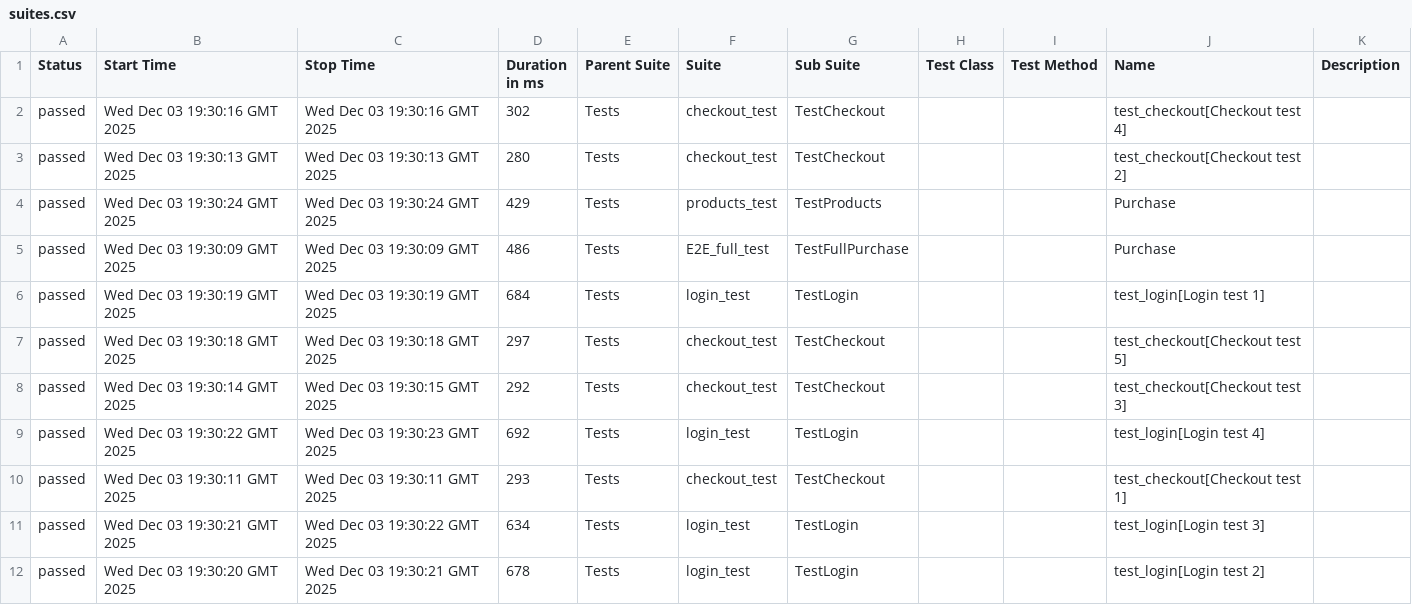
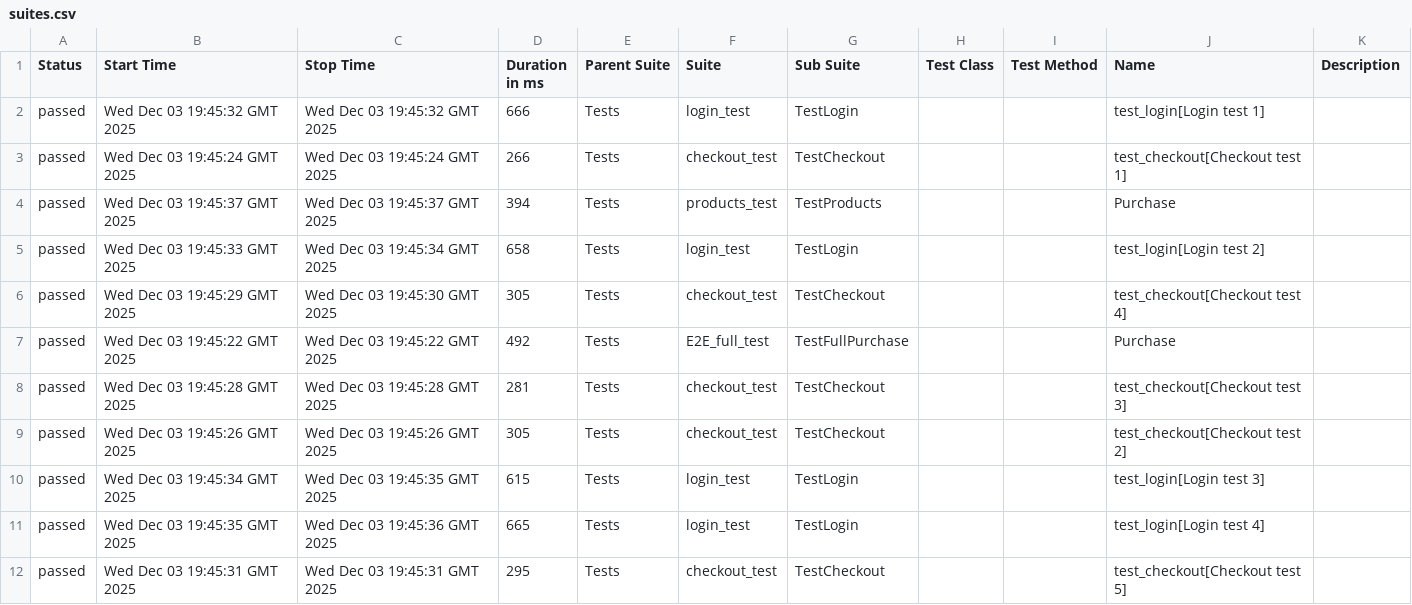
Before and after one commit to OleksandrSava/Selenium-UI-tests, a CSV file: data/suites.csv, drawn as a sheet.

```diff
--- a/data/suites.csv
+++ b/data/suites.csv
@@ -1,12 +1,12 @@
 "Status","Start Time","Stop Time","Duration in ms","Parent Suite","Suite","Sub Suite","Test Class","Test Method","Name","Description"
-"passed","Wed Dec 03 19:30:16 GMT 2025","Wed Dec 03 19:30:16 GMT 2025","302","Tests","checkout_test","TestCheckout","","","test_checkout[Checkout test 4]",""
-"passed","Wed Dec 03 19:30:13 GMT 2025","Wed Dec 03 19:30:13 GMT 2025","280","Tests","checkout_test","TestCheckout","","","test_checkout[Checkout test 2]",""
-"passed","Wed Dec 03 19:30:24 GMT 2025","Wed Dec 03 19:30:24 GMT 2025","429","Tests","products_test","TestProducts","","","Purchase",""
-"passed","Wed Dec 03 19:30:09 GMT 2025","Wed Dec 03 19:30:09 GMT 2025","486","Tests","E2E_full_test","TestFullPurchase","","","Purchase",""
-"passed","Wed Dec 03 19:30:19 GMT 2025","Wed Dec 03 19:30:19 GMT 2025","684","Tests","login_test","TestLogin","","","test_login[Login test 1]",""
-"passed","Wed Dec 03 19:30:18 GMT 2025","Wed Dec 03 19:30:18 GMT 2025","297","Tests","checkout_test","TestCheckout","","","test_checkout[Checkout test 5]",""
-"passed","Wed Dec 03 19:30:14 GMT 2025","Wed Dec 03 19:30:15 GMT 2025","292","Tests","checkout_test","TestCheckout","","","test_checkout[Checkout test 3]",""
-"passed","Wed Dec 03 19:30:22 GMT 2025","Wed Dec 03 19:30:23 GMT 2025","692","Tests","login_test","TestLogin","","","test_login[Login test 4]",""
-"passed","Wed Dec 03 19:30:11 GMT 2025","Wed Dec 03 19:30:11 GMT 2025","293","Tests","checkout_test","TestCheckout","","","test_checkout[Checkout test 1]",""
-"passed","Wed Dec 03 19:30:21 GMT 2025","Wed Dec 03 19:30:22 GMT 2025","634","Tests","login_test","TestLogin","","","test_login[Login test 3]",""
-"passed","Wed Dec 03 19:30:20 GMT 2025","Wed Dec 03 19:30:21 GMT 2025","678","Tests","login_test","TestLogin","","","test_login[Login test 2]",""
+"passed","Wed Dec 03 19:45:32 GMT 2025","Wed Dec 03 19:45:32 GMT 2025","666","Tests","login_test","TestLogin","","","test_login[Login test 1]",""
+"passed","Wed Dec 03 19:45:24 GMT 2025","Wed Dec 03 19:45:24 GMT 2025","266","Tests","checkout_test","TestCheckout","","","test_checkout[Checkout test 1]",""
+"passed","Wed Dec 03 19:45:37 GMT 2025","Wed Dec 03 19:45:37 GMT 2025","394","Tests","products_test","TestProducts","","","Purchase",""
+"passed","Wed Dec 03 19:45:33 GMT 2025","Wed Dec 03 19:45:34 GMT 2025","658","Tests","login_test","TestLogin","","","test_login[Login test 2]",""
+"passed","Wed Dec 03 19:45:29 GMT 2025","Wed Dec 03 19:45:30 GMT 2025","305","Tests","checkout_test","TestCheckout","","","test_checkout[Checkout test 4]",""
+"passed","Wed Dec 03 19:45:22 GMT 2025","Wed Dec 03 19:45:22 GMT 2025","492","Tests","E2E_full_test","TestFullPurchase","","","Purchase",""
+"passed","Wed Dec 03 19:45:28 GMT 2025","Wed Dec 03 19:45:28 GMT 2025","281","Tests","checkout_test","TestCheckout","","","test_checkout[Checkout test 3]",""
+"passed","Wed Dec 03 19:45:26 GMT 2025","Wed Dec 03 19:45:26 GMT 2025","305","Tests","checkout_test","TestCheckout","","","test_checkout[Checkout test 2]",""
+"passed","Wed Dec 03 19:45:34 GMT 2025","Wed Dec 03 19:45:35 GMT 2025","615","Tests","login_test","TestLogin","","","test_login[Login test 3]",""
+"passed","Wed Dec 03 19:45:35 GMT 2025","Wed Dec 03 19:45:36 GMT 2025","665","Tests","login_test","TestLogin","","","test_login[Login test 4]",""
+"passed","Wed Dec 03 19:45:31 GMT 2025","Wed Dec 03 19:45:31 GMT 2025","295","Tests","checkout_test","TestCheckout","","","test_checkout[Checkout test 5]",""
```
Also changed, not shown: data/behaviors.csv, 49 other files.
